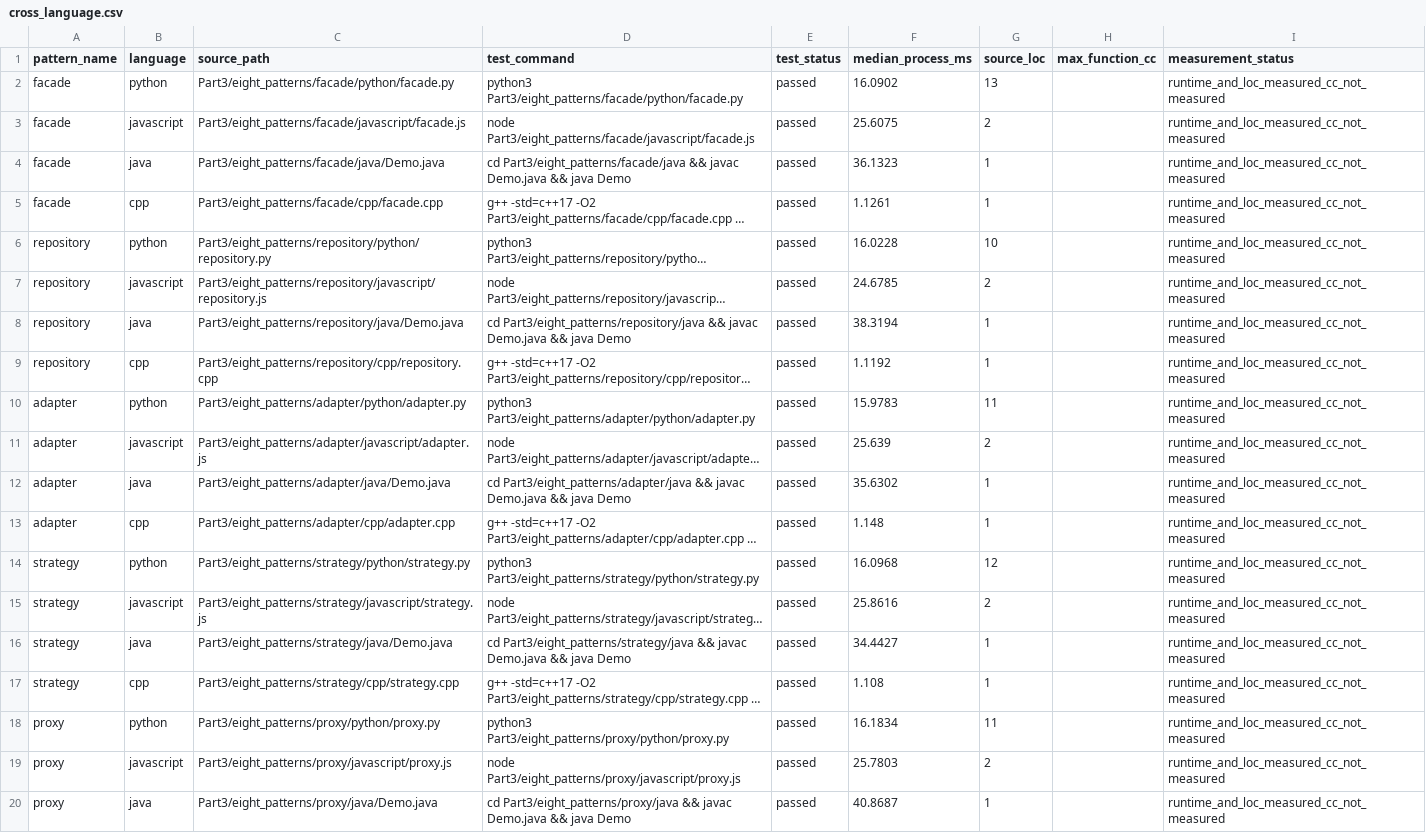
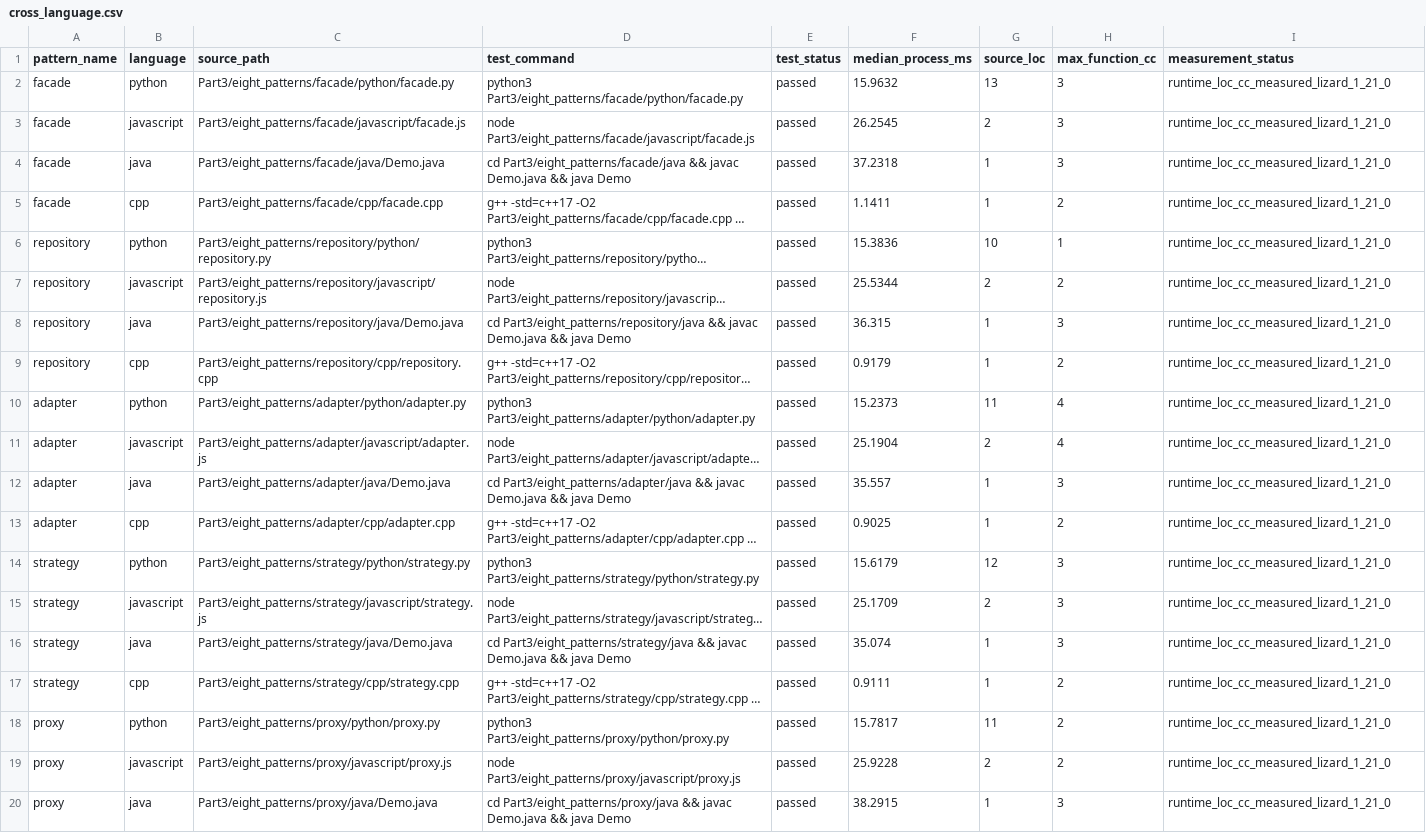
Before and after one commit to Kartheek-3/23CSE455_DP_CaseStudy, a CSV file: A5/Part3/eight_patterns/cross_language.csv, drawn as a sheet; only a part is shown; long unchanged cells end in …; the diff covers the shown part only; the diff names each change by its address in the sheet, - before the commit and + after, or states it on an @@ line.

Commit message:
fix(A5): synchronize 32 pattern metrics with verified measurements

```diff
--- a/A5/Part3/eight_patterns/cross_language.csv
+++ b/A5/Part3/eight_patterns/cross_language.csv
-F2 (median_process_ms): 16.0902
+F2 (median_process_ms): 15.9632
-H2:H4 (max_function_cc): (empty)
+H2:H4 (max_function_cc): 3
-I2:I20 (measurement_status): runtime_and_loc_measured_cc_not_measured
+I2:I20 (measurement_status): runtime_loc_cc_measured_lizard_1_21_0
-F3 (median_process_ms): 25.6075
+F3 (median_process_ms): 26.2545
-F4 (median_process_ms): 36.1323
+F4 (median_process_ms): 37.2318
-F5 (median_process_ms): 1.1261
+F5 (median_process_ms): 1.1411
-H5 (max_function_cc): (empty)
+H5 (max_function_cc): 2
-F6 (median_process_ms): 16.0228
+F6 (median_process_ms): 15.3836
-H6 (max_function_cc): (empty)
+H6 (max_function_cc): 1
-F7 (median_process_ms): 24.6785
+F7 (median_process_ms): 25.5344
-H7 (max_function_cc): (empty)
+H7 (max_function_cc): 2
-F8 (median_process_ms): 38.3194
+F8 (median_process_ms): 36.315
-H8 (max_function_cc): (empty)
+H8 (max_function_cc): 3
-F9 (median_process_ms): 1.1192
+F9 (median_process_ms): 0.9179
-H9 (max_function_cc): (empty)
+H9 (max_function_cc): 2
-F10 (median_process_ms): 15.9783
+F10 (median_process_ms): 15.2373
-H10:H11 (max_function_cc): (empty)
+H10:H11 (max_function_cc): 4
-F11 (median_process_ms): 25.639
+F11 (median_process_ms): 25.1904
-F12 (median_process_ms): 35.6302
+F12 (median_process_ms): 35.557
-H12 (max_function_cc): (empty)
+H12 (max_function_cc): 3
-F13 (median_process_ms): 1.148
+F13 (median_process_ms): 0.9025
-H13 (max_function_cc): (empty)
+H13 (max_function_cc): 2
-F14 (median_process_ms): 16.0968
+F14 (median_process_ms): 15.6179
-H14:H16 (max_function_cc): (empty)
+H14:H16 (max_function_cc): 3
-F15 (median_process_ms): 25.8616
+F15 (median_process_ms): 25.1709
-F16 (median_process_ms): 34.4427
+F16 (median_process_ms): 35.074
-F17 (median_process_ms): 1.108
+F17 (median_process_ms): 0.9111
-H17:H19 (max_function_cc): (empty)
+H17:H19 (max_function_cc): 2
-F18 (median_process_ms): 16.1834
+F18 (median_process_ms): 15.7817
-F19 (median_process_ms): 25.7803
+F19 (median_process_ms): 25.9228
-F20 (median_process_ms): 40.8687
+F20 (median_process_ms): 38.2915
-H20 (max_function_cc): (empty)
+H20 (max_function_cc): 3
```
Also changed, not shown: 39 edited cells elsewhere in this file.
